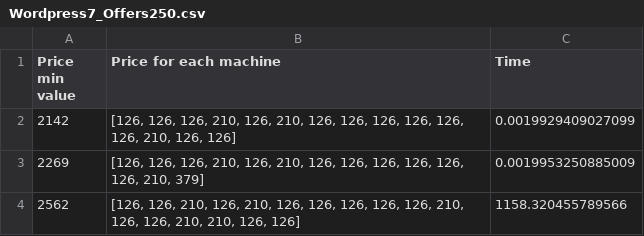
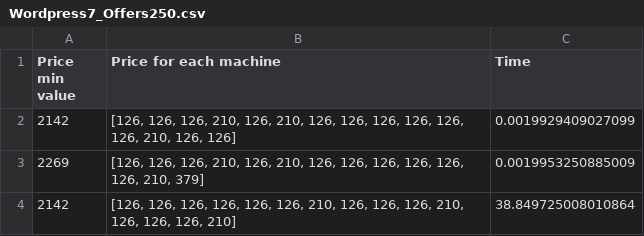
Before and after one commit to AndreiIovescu/Wordpress, a CSV file: Output/Combined_CSV/Wordpress7_Offers250.csv, drawn as a sheet.

```diff
--- a/Output/Combined_CSV/Wordpress7_Offers250.csv
+++ b/Output/Combined_CSV/Wordpress7_Offers250.csv
@@ -3,2 +3,2 @@
 2269,"[126, 126, 126, 210, 126, 210, 126, 126, 126, 126, 126, 126, 210, 379]",0.0019953250885009
-2562,"[126, 126, 210, 126, 210, 126, 126, 126, 126, 126, 210, 126, 126, 210, 210, 126, 126]",1158.320455789566
+2142,"[126, 126, 126, 126, 126, 126, 210, 126, 126, 126, 210, 126, 126, 126, 210]",38.849725008010864
```
Also changed, not shown: Output/Combined_CSV/Wordpress7_Offers20.csv, Output/Combined_CSV/Wordpress7_Offers40.csv, 5 other files.
